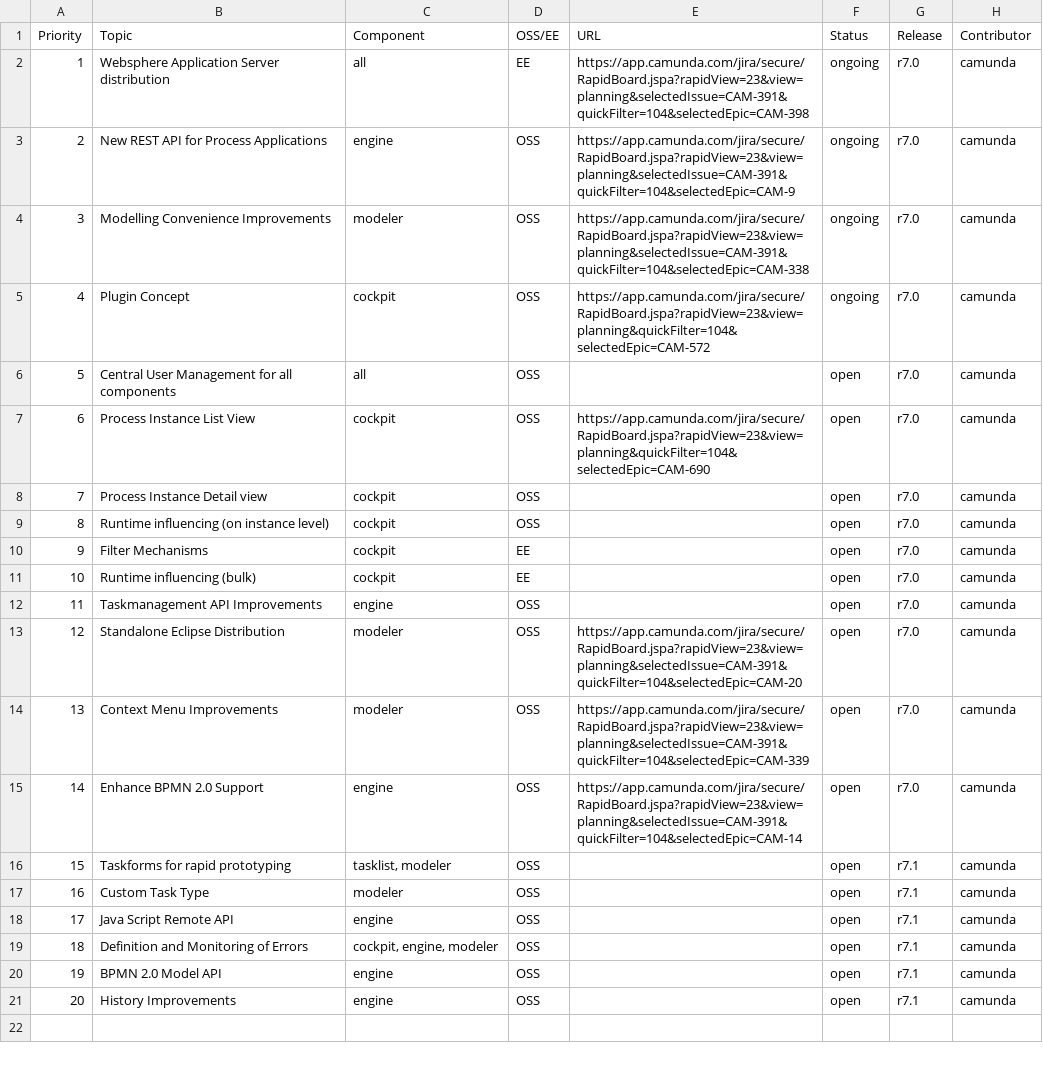
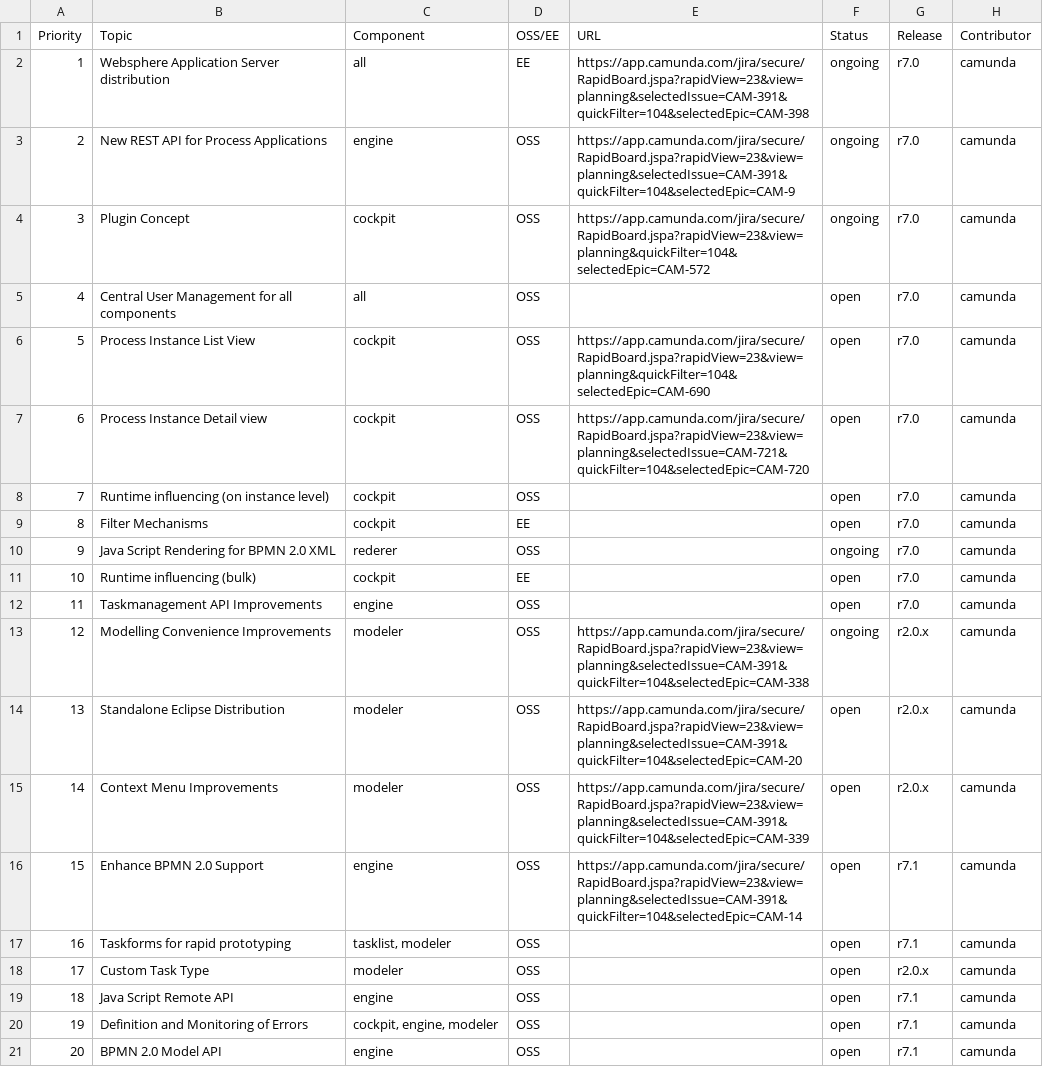
Before and after one commit to rafacm/camunda.org, a CSV file: site/src/files/assets/csv/roadmap.csv, drawn as a sheet; removed rows and columns are numbered as before the commit, all else as after; the diff names each change by its address in the sheet, - before the commit and + after, or states it on an @@ line.

Commit message:
updt(roadmap): add renderer and adjust versions

```diff
--- a/site/src/files/assets/csv/roadmap.csv
+++ b/site/src/files/assets/csv/roadmap.csv
-row 4: 3 | Modelling Convenience Improvements | modeler | OSS | https://app.camunda.com/jira/secure/RapidBoard.jspa?rapidView=23&view=planning&selectedIssue=CAM-391&quickFilter=104&selectedEpic=CAM-338 | ongoing | r7.0 | camunda
@@ column A (Priority) renumbered between rows 4 and 21 @@
-E7 (URL): (empty)
+E7 (URL): https://app.camunda.com/jira/secure/RapidBoard.jspa?rapidView=23&view=planning&selectedIssue=CAM-721&quickFilter=104&selectedEpic=CAM-720
+row 10: 9 | Java Script Rendering for BPMN 2.0 XML | rederer | OSS |  | ongoing | r7.0 | camunda
+row 13: 12 | Modelling Convenience Improvements | modeler | OSS | https://app.camunda.com/jira/secure/RapidBoard.jspa?rapidView=23&view=planning&selectedIssue=CAM-391&quickFilter=104&selectedEpic=CAM-338 | ongoing | r2.0.x | camunda
-G14:G15 (Release): r7.0
+G14:G15 (Release): r2.0.x
-G16 (Release): r7.0
+G16 (Release): r7.1
-G18 (Release): r7.1
+G18 (Release): r2.0.x
-row 21: 20 | History Improvements | engine | OSS |  | open | r7.1 | camunda
```
